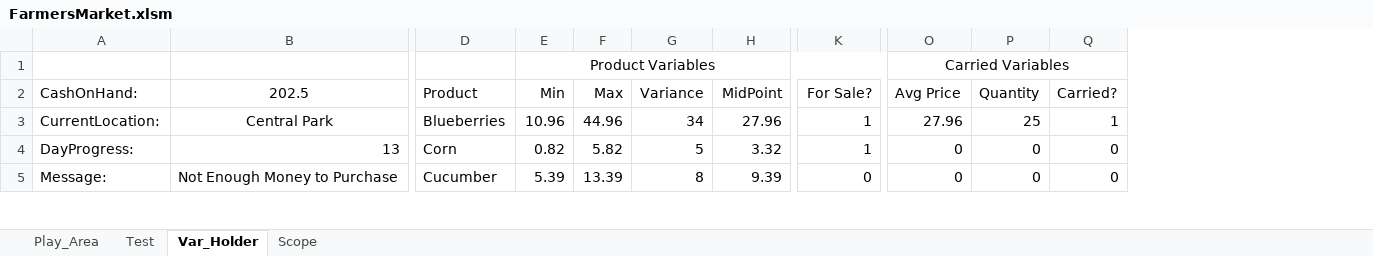
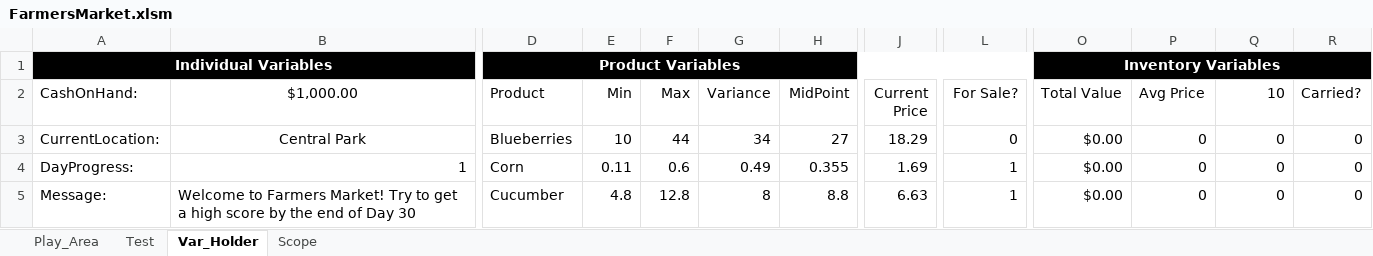
Before and after one commit to falcon9857/FarmersMarket, an Excel workbook: FarmersMarket.xlsm, sheet Var_Holder, drawn as a sheet; only a part is shown, gaps mark what is left out; values as stored, in another font and other column widths than the file's, no borders; removed rows and columns are numbered as before the commit, all else as after; rows hold the shown columns only; the diff covers the shown part only; the diff names each change by its address in the sheet, - before the commit and + after, or states it on an @@ line.

Commit message:
Add in transaction and inventory updating with a new game reset

```diff
--- a/FarmersMarket.xlsm (sheet Var_Holder)
+++ b/FarmersMarket.xlsm (sheet Var_Holder)
-column B (202.5), rows 3-5: Central Park | 13 | Not Enough Money to Purchase
+column B ($1,000.00), rows 3-5: Central Park | 1 | Welcome to Farmers Market! Try to get a high score by the end of Day 30
+column J (Current Price), rows 3-5: 18.29 | 1.69 | 6.63
+column O (Total Value), rows 3-5: all $0.00
-row 1:  |  |  | Product Variables |  |  |  |  | Carried Variables
+row 1: Individual Variables |  | Product Variables |  |  |  |  |  |  | Inventory Variables
-Q2: Quantity
+Q2: 10
-E3 (Min): 10.96
+E3 (Min): 10
-F3 (Max): 44.96
+F3 (Max): 44
-H3 (MidPoint): 27.96
+H3 (MidPoint): 27
-L3 (For Sale?): 1
+L3 (For Sale?): 0
-P3 (Avg Price): 27.96
+P3 (Avg Price): 0
-Q3 (10): 25
+Q3 (10): 0
-R3 (Carried?): 1
+R3 (Carried?): 0
-E4 (Min): 0.82
+E4 (Min): 0.11
-F4 (Max): 5.82
+F4 (Max): 0.6
-G4 (Variance): 5
+G4 (Variance): 0.49
-H4 (MidPoint): 3.32
+H4 (MidPoint): 0.355
-E5 (Min): 5.39
+E5 (Min): 4.8
-F5 (Max): 13.39
+F5 (Max): 12.8
-H5 (MidPoint): 9.39
+H5 (MidPoint): 8.8
-L5 (For Sale?): 0
+L5 (For Sale?): 1
```
Also changed, not shown: 1 removed column, 57 edited cells and cell formats elsewhere in this sheet, sheet Play_Area, sheet Test, sheet Scope, formulas that keep their value, charts or pictures.
